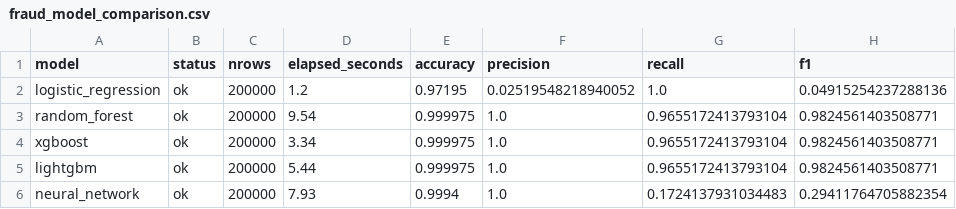
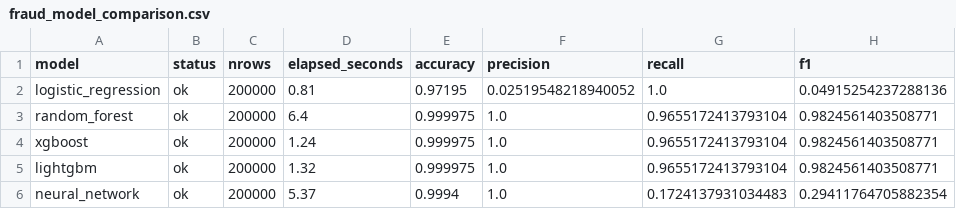
Before and after one commit to Moustapha-Ndoye-dev/Fraude_detection, a CSV file: reports/fraud_model_comparison.csv, drawn as a sheet; only a part is shown; the diff names each change by its address in the sheet, - before the commit and + after, or states it on an @@ line.

```diff
--- a/reports/fraud_model_comparison.csv
+++ b/reports/fraud_model_comparison.csv
-D2 (elapsed_seconds): 1.2
+D2 (elapsed_seconds): 0.81
-D3 (elapsed_seconds): 9.54
+D3 (elapsed_seconds): 6.4
-D4 (elapsed_seconds): 3.34
+D4 (elapsed_seconds): 1.24
-D5 (elapsed_seconds): 5.44
+D5 (elapsed_seconds): 1.32
-D6 (elapsed_seconds): 7.93
+D6 (elapsed_seconds): 5.37
```
Also changed, not shown: data/processed/customer_segments.csv, reports/clustering_model_comparison.csv, 31 other files.
